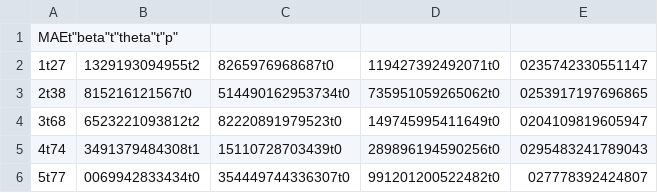
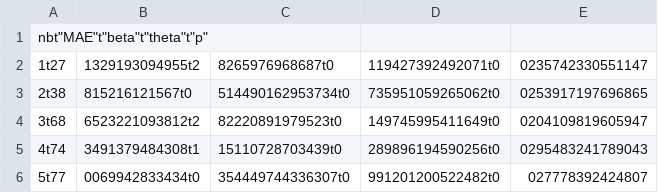
Before and after one commit to MaiteDec/epidemia_zika_colombie, a CSV file: simul_p_beta_theta.csv, drawn as a sheet; only a part is shown.

```diff
--- a/simul_p_beta_theta.csv
+++ b/simul_p_beta_theta.csv
@@ -1,2 +1,2 @@
-"MAE"t"beta"t"theta"t"p"
+"nb"t"MAE"t"beta"t"theta"t"p"
 "1"t27,1329193094955t2,8265976968687t0,119427392492071t0,0235742330551147
```
Also changed, not shown: simul_beta_theta.csv, simul_p_beta.csv, 1 other file.
